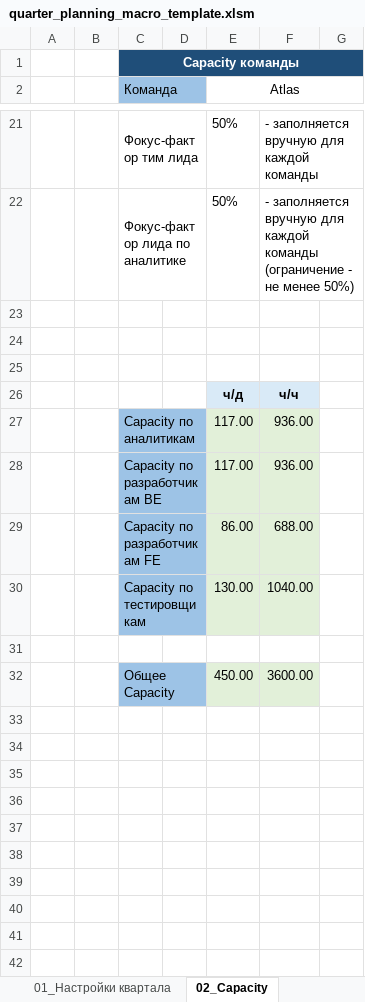
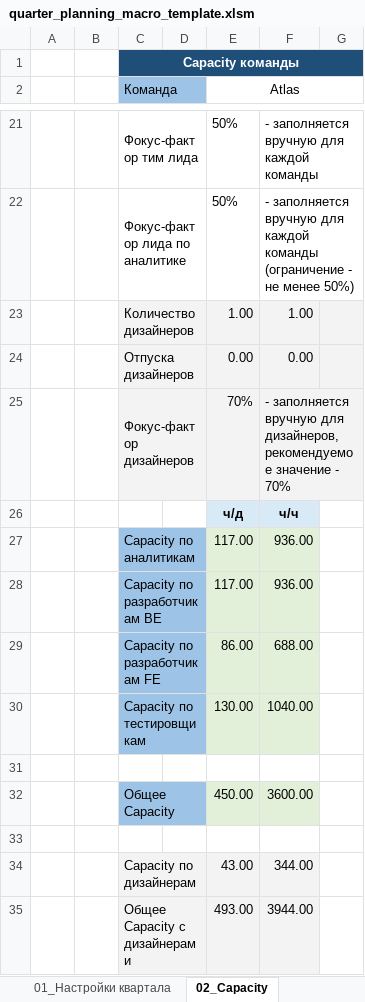
Before and after one commit to NikitaGoguev/excel-planning, an Excel workbook: assets/vba/quarter_planning_macro_template.xlsm, sheet 02_Capacity, drawn as a sheet; only a part is shown, gaps mark what is left out; values as stored, in another font and other column widths than the file's, no borders; the diff names each change by its address in the sheet, - before the commit and + after, or states it on an @@ line.

```diff
--- a/assets/vba/quarter_planning_macro_template.xlsm (sheet 02_Capacity)
+++ b/assets/vba/quarter_planning_macro_template.xlsm (sheet 02_Capacity)
-row 23: (empty)
+row 23:  |  | Количество дизайнеров |  | 1.00 | 1.00
-C23:G25 fill: none
+C23:G25 fill: #F3F3F3
+C23:D23 merged
-row 24: (empty)
+row 24:  |  | Отпуска дизайнеров |  | 0.00 | 0.00
+C24:D24 merged
-row 25: (empty)
+row 25:  |  | Фокус-фактор дизайнеров |  | 70% | - заполняется вручную для дизайнеров, рекомендуемое значение - 70%
+C25:D25 merged
+F25:G25 merged
+row 33: (empty)
+row 34:  |  | Capacity по дизайнерам |  | 43.00 | 344.00
+row 35:  |  | Общее Capacity с дизайнерами |  | 493.00 | 3944.00
```
Also changed, not shown: sheet 99_Правила планирования, sheet 04_Квартальный план, sheet 03_Оценка задач, sheet 00_Настройки, sheet 101_Списки, other sheet tabs, formulas that keep their value, outputs/quarter_planning_step1.xlsx, outputs/quarter_planning_step2.xlsm, 7 other files.
